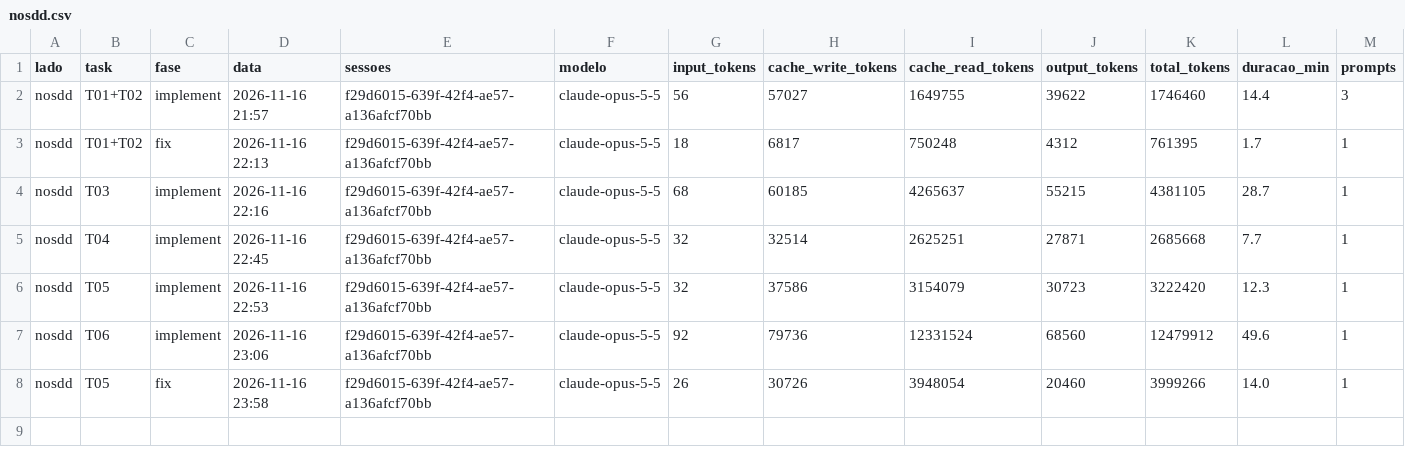
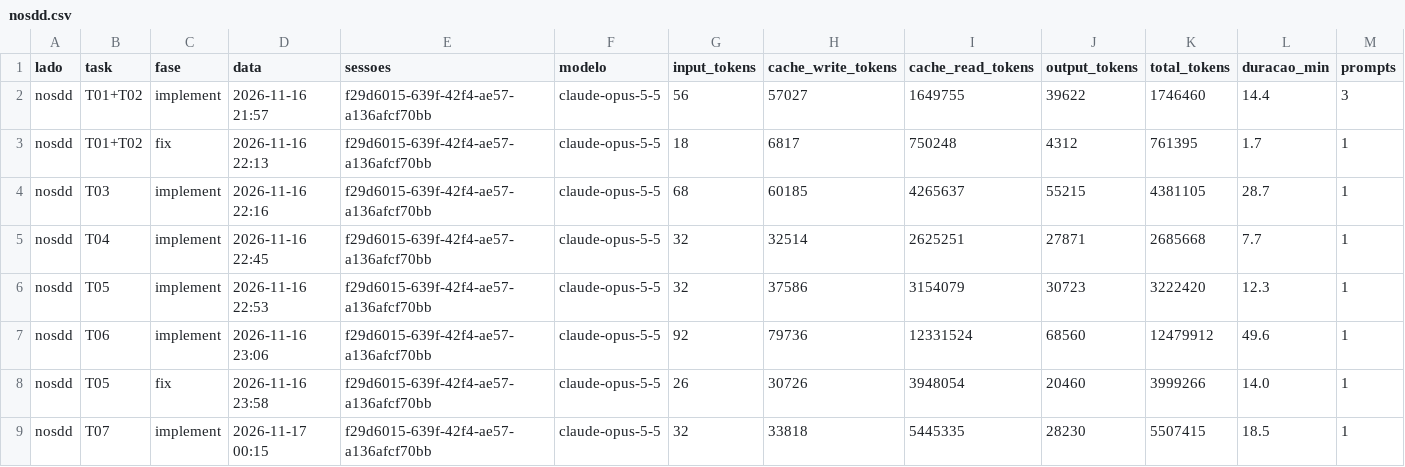
Before and after one commit to Sergio0203/share-screen-workspace, a CSV file: data/nosdd.csv, drawn as a sheet; only a part is shown; rows hold the shown columns only; the diff names each change by its address in the sheet, - before the commit and + after, or states it on an @@ line.

Commit message:
nosdd: T07 implement (ok_primeira)

```diff
--- a/data/nosdd.csv
+++ b/data/nosdd.csv
+row 9: nosdd | T07 | implement | 2026-11-17 00:15 | f29d6015-639f-42f4-ae57-a136afcf70bb | claude-opus-5-5 | 32 | 33818 | 5445335 | 28230 | 5507415 | 18.5 | 1
```
